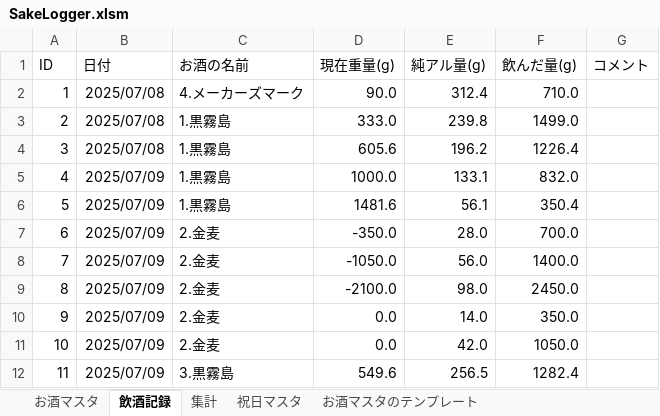
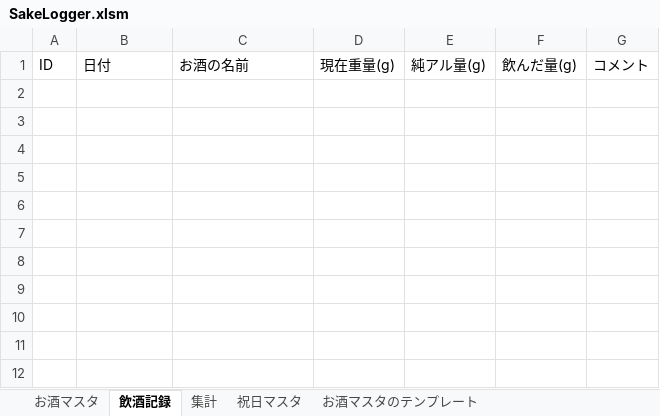
Before and after one commit to qack-dev/SakeLogger, an Excel workbook: SakeLogger.xlsm, sheet 飲酒記録, drawn as a sheet; values as stored, in another font and other column widths than the file's, no borders; conditional formats not drawn; the diff names each change by its address in the sheet, - before the commit and + after, or states it on an @@ line.

Commit message:
シートのテストデータ消去

```diff
--- a/SakeLogger.xlsm (sheet 飲酒記録)
+++ b/SakeLogger.xlsm (sheet 飲酒記録)
-row 2: 1 | 2025/07/08 | 4.メーカーズマーク | 90.0 | 312.4 | 710.0
-row 3: 2 | 2025/07/08 | 1.黒霧島 | 333.0 | 239.8 | 1499.0
-row 4: 3 | 2025/07/08 | 1.黒霧島 | 605.6 | 196.2 | 1226.4
-row 5: 4 | 2025/07/09 | 1.黒霧島 | 1000.0 | 133.1 | 832.0
-row 6: 5 | 2025/07/09 | 1.黒霧島 | 1481.6 | 56.1 | 350.4
-row 7: 6 | 2025/07/09 | 2.金麦 | -350.0 | 28.0 | 700.0
-row 8: 7 | 2025/07/09 | 2.金麦 | -1050.0 | 56.0 | 1400.0
-row 9: 8 | 2025/07/09 | 2.金麦 | -2100.0 | 98.0 | 2450.0
-row 10: 9 | 2025/07/09 | 2.金麦 | 0.0 | 14.0 | 350.0
-row 11: 10 | 2025/07/09 | 2.金麦 | 0.0 | 42.0 | 1050.0
-row 12: 11 | 2025/07/09 | 3.黒霧島 | 549.6 | 256.5 | 1282.4
```
Also changed, not shown: sheet お酒マスタ, charts or pictures.
